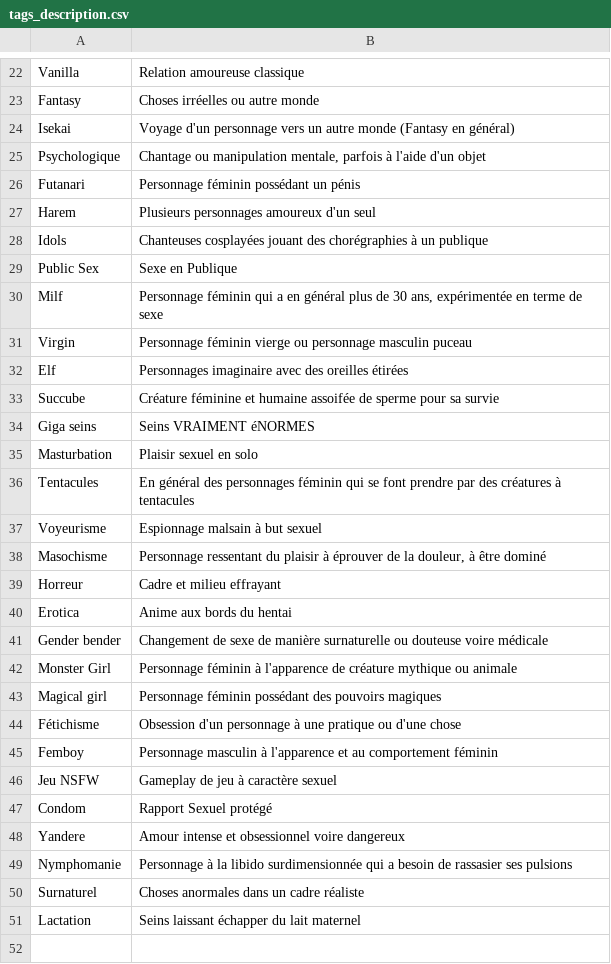
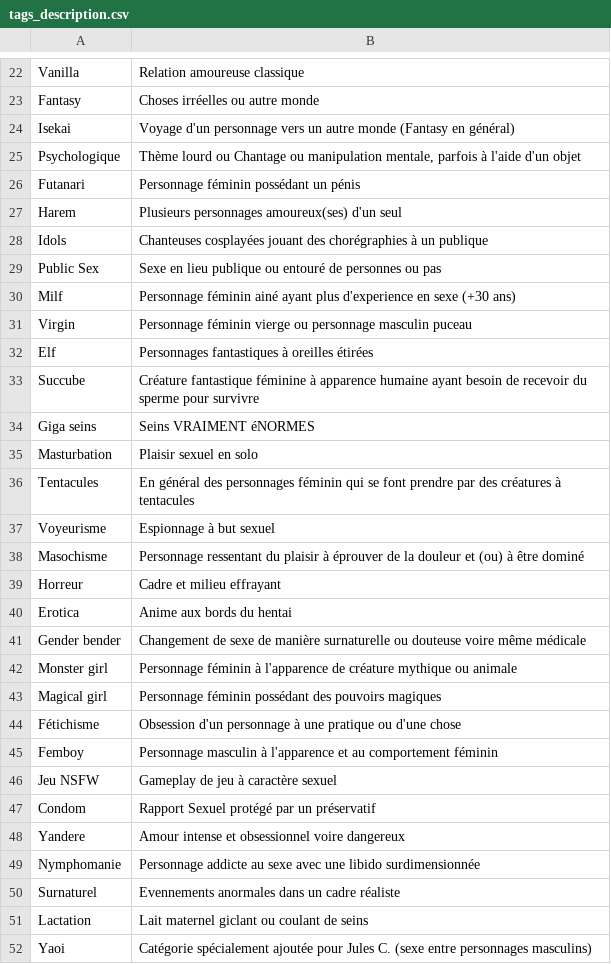
Before and after one commit to le-malicieux/le-malicieux.github.io, a CSV file: tags_description.csv, drawn as a sheet; only a part is shown, gaps mark what is left out; the diff covers the shown part only.

```diff
--- a/tags_description.csv
+++ b/tags_description.csv
@@ -24,11 +24,11 @@ Fantasy;Choses irréelles ou autre monde
 Isekai;Voyage d'un personnage vers un autre monde (Fantasy en général)
-Psychologique;Chantage ou manipulation mentale, parfois à l'aide d'un objet
+Psychologique;Thème lourd ou Chantage ou manipulation mentale, parfois à l'aide d'un objet
 Futanari ;Personnage féminin possédant un pénis
-Harem;Plusieurs personnages amoureux d'un seul
+Harem;Plusieurs personnages amoureux(ses) d'un seul
 Idols;Chanteuses cosplayées jouant des chorégraphies à un publique
-Public Sex;Sexe en Publique
-Milf; Personnage féminin qui a en général plus de 30 ans, expérimentée en terme de sexe
+Public Sex;Sexe en lieu publique ou entouré de personnes ou pas
+Milf;Personnage féminin ainé ayant plus d'experience en sexe (+30 ans)
 Virgin;Personnage féminin vierge ou personnage masculin puceau
-Elf ;Personnages imaginaire avec des oreilles étirées
-Succube;Créature  féminine et humaine assoifée de sperme pour sa survie
+Elf ;Personnages fantastiques à oreilles étirées
+Succube;Créature fantastique féminine à apparence humaine ayant besoin de recevoir du sperme pour survivre
 Giga seins;Seins VRAIMENT éNORMES
@@ -36,8 +36,8 @@ Masturbation; Plaisir sexuel en solo
 Tentacules;En général des personnages féminin qui se font prendre par des créatures à tentacules
-Voyeurisme;Espionnage malsain à but sexuel
-Masochisme;Personnage ressentant du plaisir à éprouver de la douleur, à être dominé
+Voyeurisme;Espionnage à but sexuel
+Masochisme;Personnage ressentant du plaisir à éprouver de la douleur et (ou) à être dominé
 Horreur;Cadre et milieu effrayant
 Erotica;Anime aux bords du hentai
-Gender bender;Changement de sexe de manière surnaturelle ou douteuse voire médicale
-Monster Girl ;Personnage féminin à l'apparence de créature mythique ou animale
+Gender bender;Changement de sexe de manière surnaturelle ou douteuse voire même médicale
+Monster girl ;Personnage féminin à l'apparence de créature mythique ou animale
 Magical girl;Personnage féminin possédant des pouvoirs magiques
@@ -46,6 +46,7 @@ Femboy;Personnage masculin à l'apparence et au comportement féminin
 Jeu NSFW;Gameplay de jeu à caractère sexuel
-Condom;Rapport Sexuel protégé
+Condom;Rapport Sexuel protégé par un préservatif
 Yandere ;Amour intense et obsessionnel voire dangereux
-Nymphomanie;Personnage à la libido surdimensionnée qui a besoin de rassasier ses pulsions
-Surnaturel;Choses anormales dans un cadre réaliste
-Lactation;Seins laissant échapper du lait maternel
+Nymphomanie;Personnage addicte au sexe avec une libido surdimensionnée
+Surnaturel;Evennements anormales dans un cadre réaliste
+Lactation;Lait maternel giclant ou coulant de seins
+Yaoi;Catégorie spécialement ajoutée pour Jules C. (sexe entre personnages masculins)
```
Also changed, not shown: 1 added row and 2 edited cells elsewhere in this file, animes.csv, 1 other file.
